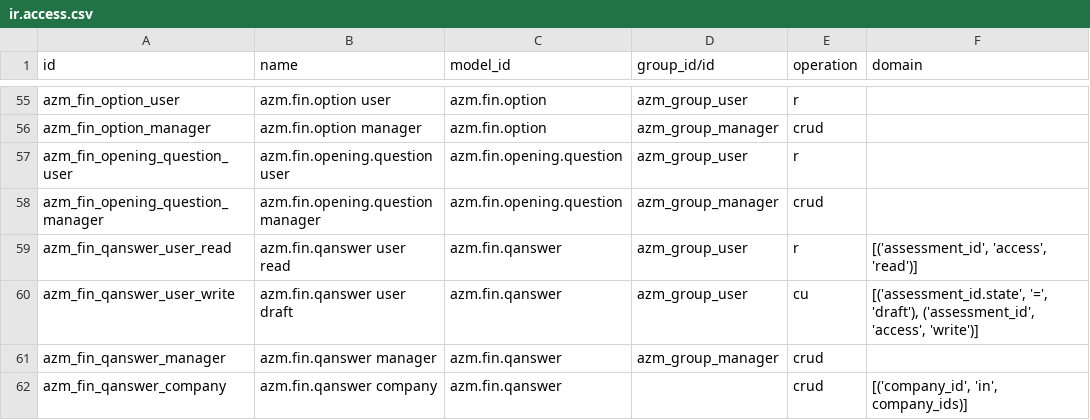
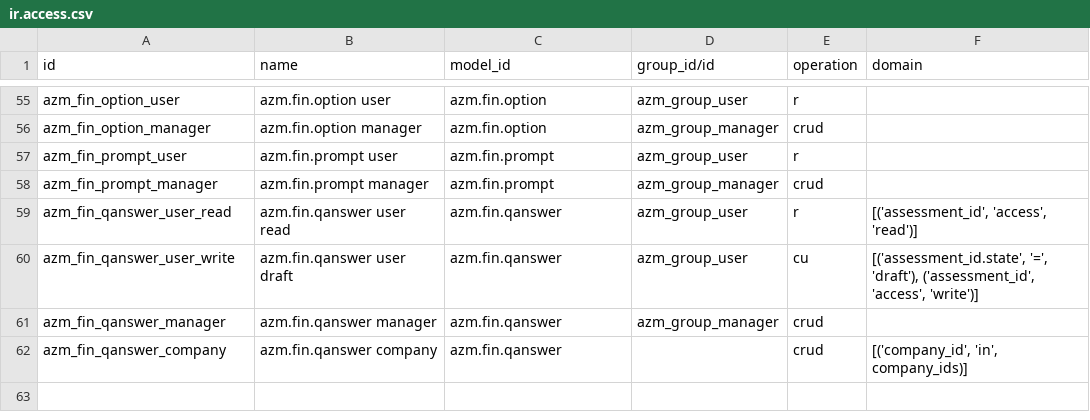
Before and after one commit to Az-managment/az-group-20-t01, a CSV file: azm_operating_model/security/ir.access.csv, drawn as a sheet; only a part is shown, gaps mark what is left out.

```diff
--- a/azm_operating_model/security/ir.access.csv
+++ b/azm_operating_model/security/ir.access.csv
@@ -56,4 +56,4 @@ azm_fin_option_user,azm.fin.option user,azm.fin.option,azm_group_user,r,
 azm_fin_option_manager,azm.fin.option manager,azm.fin.option,azm_group_manager,crud,
-azm_fin_opening_question_user,azm.fin.opening.question user,azm.fin.opening.question,azm_group_user,r,
-azm_fin_opening_question_manager,azm.fin.opening.question manager,azm.fin.opening.question,azm_group_manager,crud,
+azm_fin_prompt_user,azm.fin.prompt user,azm.fin.prompt,azm_group_user,r,
+azm_fin_prompt_manager,azm.fin.prompt manager,azm.fin.prompt,azm_group_manager,crud,
 azm_fin_qanswer_user_read,azm.fin.qanswer user read,azm.fin.qanswer,azm_group_user,r,"[('assessment_id', 'access', 'read')]"
```
Also changed, not shown: 24 other files.
